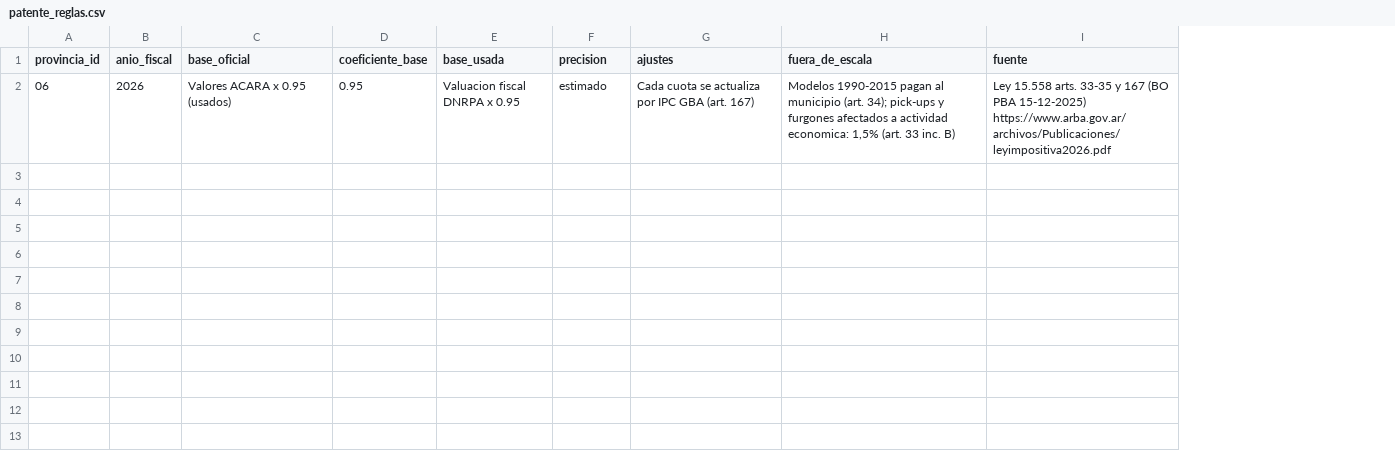
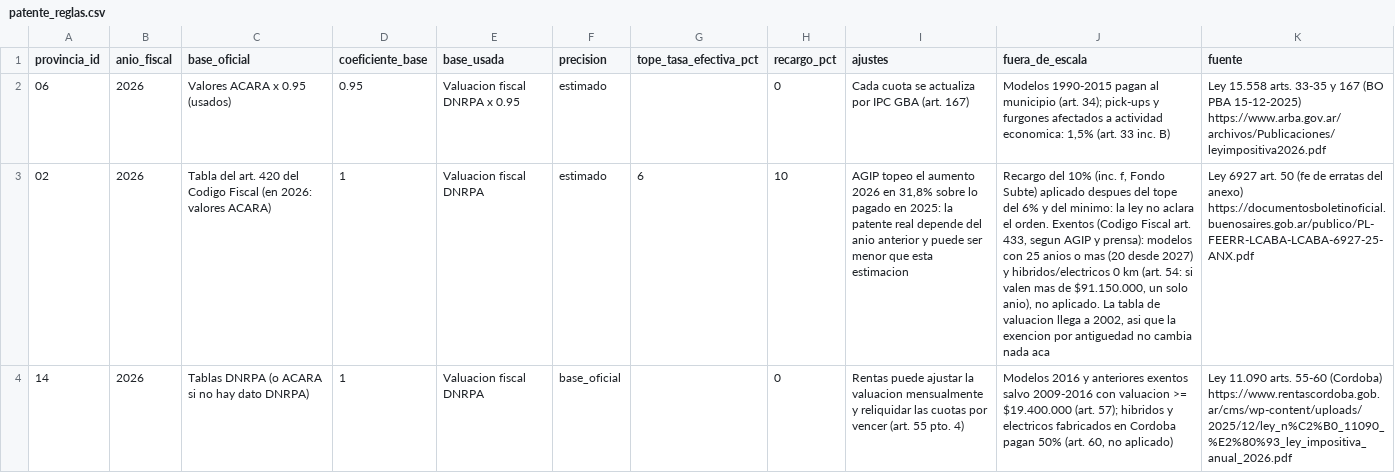
Before and after one commit to RodrigoSchmitz1/autos-ar, a CSV file: transform/seeds/patente_reglas.csv, drawn as a sheet; the diff names each change by its address in the sheet, - before the commit and + after, or states it on an @@ line.

```diff
--- a/transform/seeds/patente_reglas.csv
+++ b/transform/seeds/patente_reglas.csv
+column G (tope_tasa_efectiva_pct), empty
+column H (recargo_pct), row 2: 0
+row 3: 02 | 2026 | Tabla del art. 420 del Codigo Fiscal (en 2026: valores ACARA) | 1 | Valuacion fiscal DNRPA | estimado | 6 | 10 | AGIP topeo el aumento 2026 en 31,8% sobre lo pagado en 2025: la patente real depende del anio anterior y puede ser menor que esta estimacion | Recargo del 10% (inc. f, Fondo Subte) aplicado despues del tope del 6% y del minimo: la ley no aclara el orden. Exentos (Codigo Fiscal art. 433, segun AGIP y prensa): modelos con 25 anios o mas (20 desde 2027) y hibridos/electricos 0 km (art. 54: si valen mas de $91.150.000, un solo anio), no aplicado. La tabla de valuacion llega a 2002, asi que la exencion por antiguedad no cambia nada aca | Ley 6927 art. 50 (fe de erratas del anexo) https://documentosboletinoficial.buenosaires.gob.ar/publico/PL-FEERR-LCABA-LCABA-6927-25-ANX.pdf
+row 4: 14 | 2026 | Tablas DNRPA (o ACARA si no hay dato DNRPA) | 1 | Valuacion fiscal DNRPA | base_oficial |  | 0 | Rentas puede ajustar la valuacion mensualmente y reliquidar las cuotas por vencer (art. 55 pto. 4) | Modelos 2016 y anteriores exentos salvo 2009-2016 con valuacion >= $19.400.000 (art. 57); hibridos y electricos fabricados en Cordoba pagan 50% (art. 60, no aplicado) | Ley 11.090 arts. 55-60 (Cordoba) https://www.rentascordoba.gob.ar/cms/wp-content/uploads/2025/12/ley_n%C2%B0_11090_%E2%80%93_ley_impositiva_anual_2026.pdf
```
Also changed, not shown: transform/seeds/patente_escalas.csv, 4 other files.
